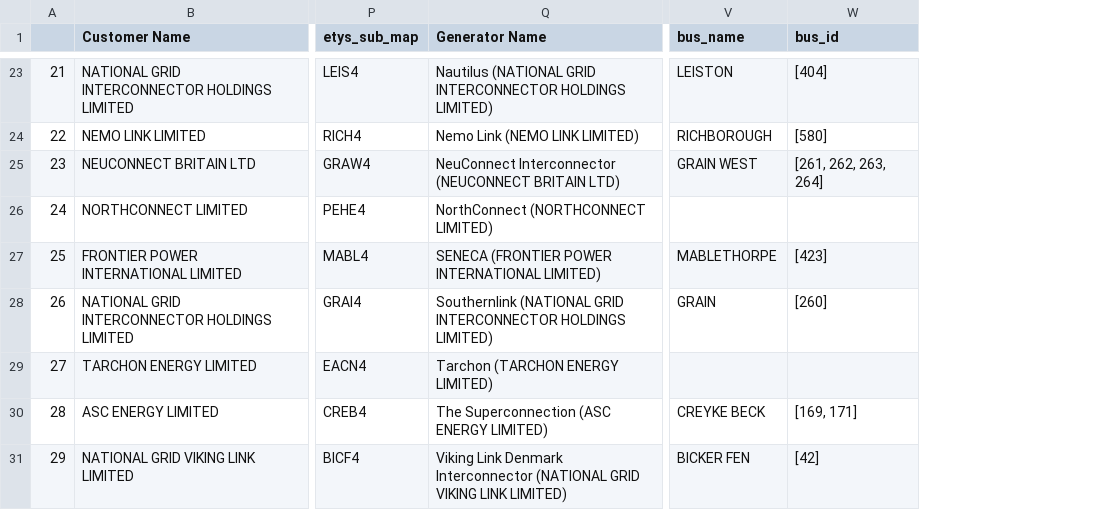
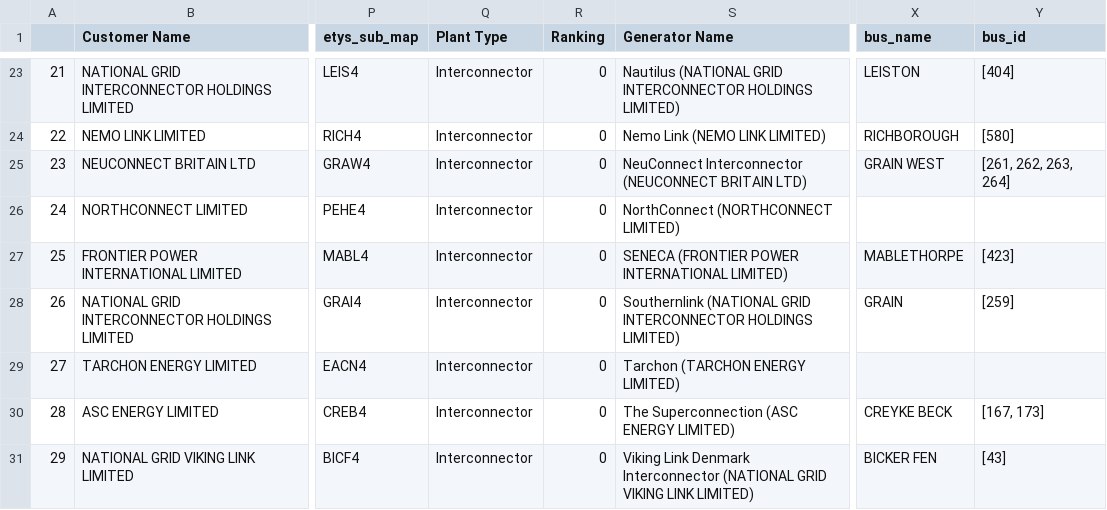
Before and after one commit to codet-glitch/RSAAT, a CSV file: delete/ic_register.csv, drawn as a sheet; only a part is shown, gaps mark what is left out; addresses are those after the commit; the diff covers the shown part only; the diff names each change by its address in the sheet, - before the commit and + after, or states it on an @@ line.

```diff
--- a/delete/ic_register.csv
+++ b/delete/ic_register.csv
+column Q (Plant Type), rows 23-31: all Interconnector
+column R (Ranking), rows 23-31: all 0
-Y28 (bus_id): [260]
+Y28 (bus_id): [259]
-Y30 (bus_id): [169, 171]
+Y30 (bus_id): [167, 173]
-Y31 (bus_id): [42]
+Y31 (bus_id): [43]
```
Also changed, not shown: 9 edited cells elsewhere in this file, delete/all_circuits.csv, delete/all_circuits_changes.csv, 9 other files.
